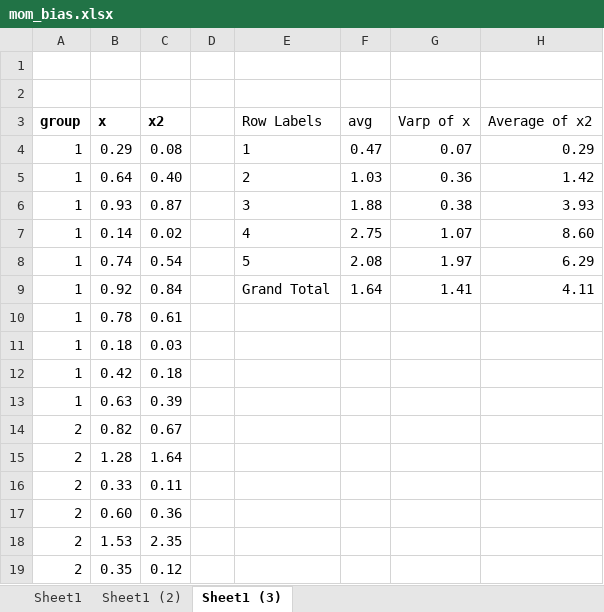
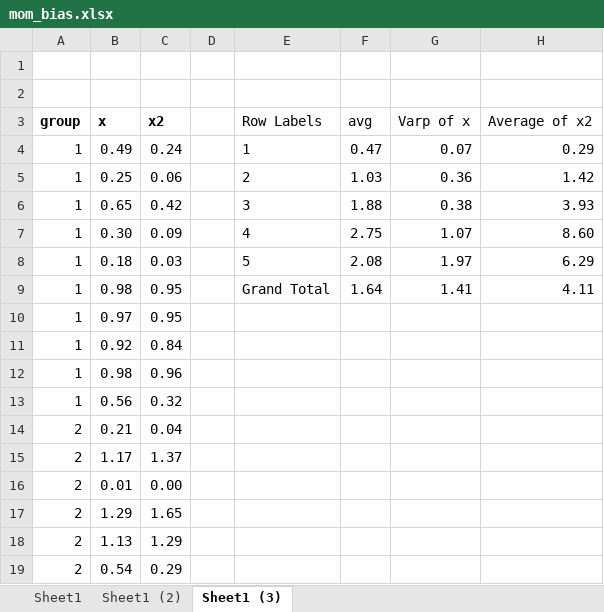
Before and after one commit to gilfernandes/fastai-exercises, an Excel workbook: files/xl/mom_bias.xlsx, sheet Sheet1 (3), drawn as a sheet; only a part is shown; values as stored, in another font and other column widths than the file's, no borders; the diff covers the shown part only; the diff names each change by its address in the sheet, - before the commit and + after, or states it on an @@ line.

Commit message:
mom_bias
Former-commit-id: 79960104ce51ec00ab599729869369ebadbd50f4

```diff
--- a/files/xl/mom_bias.xlsx (sheet Sheet1 (3))
+++ b/files/xl/mom_bias.xlsx (sheet Sheet1 (3))
-B4: 0.29
+B4: 0.49
-C4: 0.08
+C4: 0.24
-B5: 0.64
+B5: 0.25
-C5: 0.40
+C5: 0.06
-B6: 0.93
+B6: 0.65
-C6: 0.87
+C6: 0.42
-B7: 0.14
+B7: 0.30
-C7: 0.02
+C7: 0.09
-B8: 0.74
+B8: 0.18
-C8: 0.54
+C8: 0.03
-B9: 0.92
+B9: 0.98
-C9: 0.84
+C9: 0.95
-B10: 0.78
+B10: 0.97
-C10: 0.61
+C10: 0.95
-B11: 0.18
+B11: 0.92
-C11: 0.03
+C11: 0.84
-B12: 0.42
+B12: 0.98
-C12: 0.18
+C12: 0.96
-B13: 0.63
+B13: 0.56
-C13: 0.39
+C13: 0.32
-B14: 0.82
+B14: 0.21
-C14: 0.67
+C14: 0.04
-B15: 1.28
+B15: 1.17
-C15: 1.64
+C15: 1.37
-B16: 0.33
+B16: 0.01
-C16: 0.11
+C16: 0.00
-B17: 0.60
+B17: 1.29
-C17: 0.36
+C17: 1.65
-B18: 1.53
+B18: 1.13
-C18: 2.35
+C18: 1.29
-B19: 0.35
+B19: 0.54
-C19: 0.12
+C19: 0.29
```
Also changed, not shown: 4 added rows, 4 removed rows and 56 edited cells elsewhere in this sheet, formulas that keep their value.
